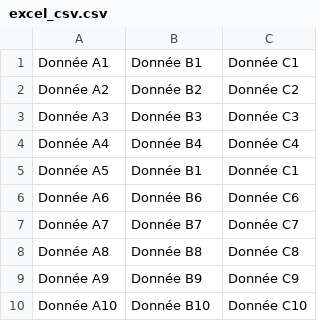
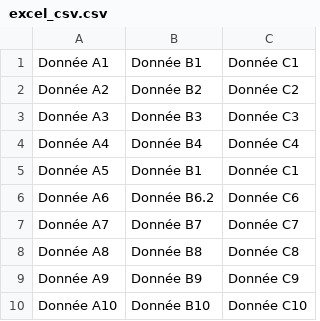
Before and after one commit to MieLean/test-excel, a CSV file: excel_csv.csv, drawn as a sheet.

Commit message:
Update excel_csv.csv

```diff
--- a/excel_csv.csv
+++ b/excel_csv.csv
@@ -5,3 +5,3 @@ Donnée A4;Donnée B4;Donnée C4
 Donnée A5;Donnée B1;Donnée C1
-Donnée A6;Donnée B6;Donnée C6
+Donnée A6;Donnée B6.2;Donnée C6
 Donnée A7;Donnée B7;Donnée C7
```
